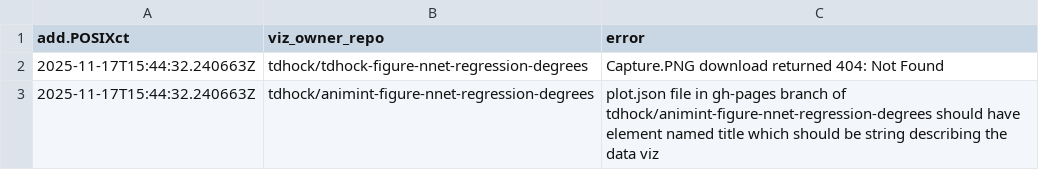
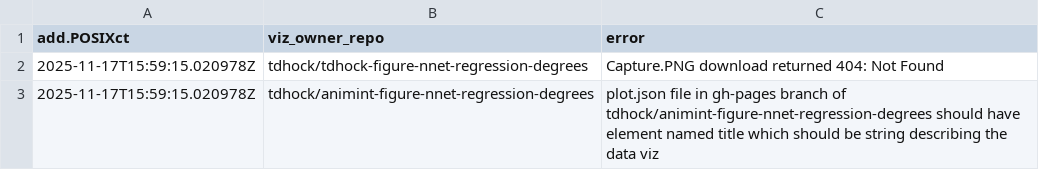
Before and after one commit to tdhock/gallery, a CSV file: error.csv, drawn as a sheet.

```diff
--- a/error.csv
+++ b/error.csv
@@ -1,3 +1,3 @@
 add.POSIXct,viz_owner_repo,error
-2025-11-17T15:44:32.240663Z,tdhock/tdhock-figure-nnet-regression-degrees,Capture.PNG download returned 404: Not Found
-2025-11-17T15:44:32.240663Z,tdhock/animint-figure-nnet-regression-degrees,plot.json file in gh-pages branch of tdhock/animint-figure-nnet-regression-degrees should have element named title which should be string describing the data viz
+2025-11-17T15:59:15.020978Z,tdhock/tdhock-figure-nnet-regression-degrees,Capture.PNG download returned 404: Not Found
+2025-11-17T15:59:15.020978Z,tdhock/animint-figure-nnet-regression-degrees,plot.json file in gh-pages branch of tdhock/animint-figure-nnet-regression-degrees should have element named title which should be string describing the data viz
```
Also changed, not shown: 1 other file.
